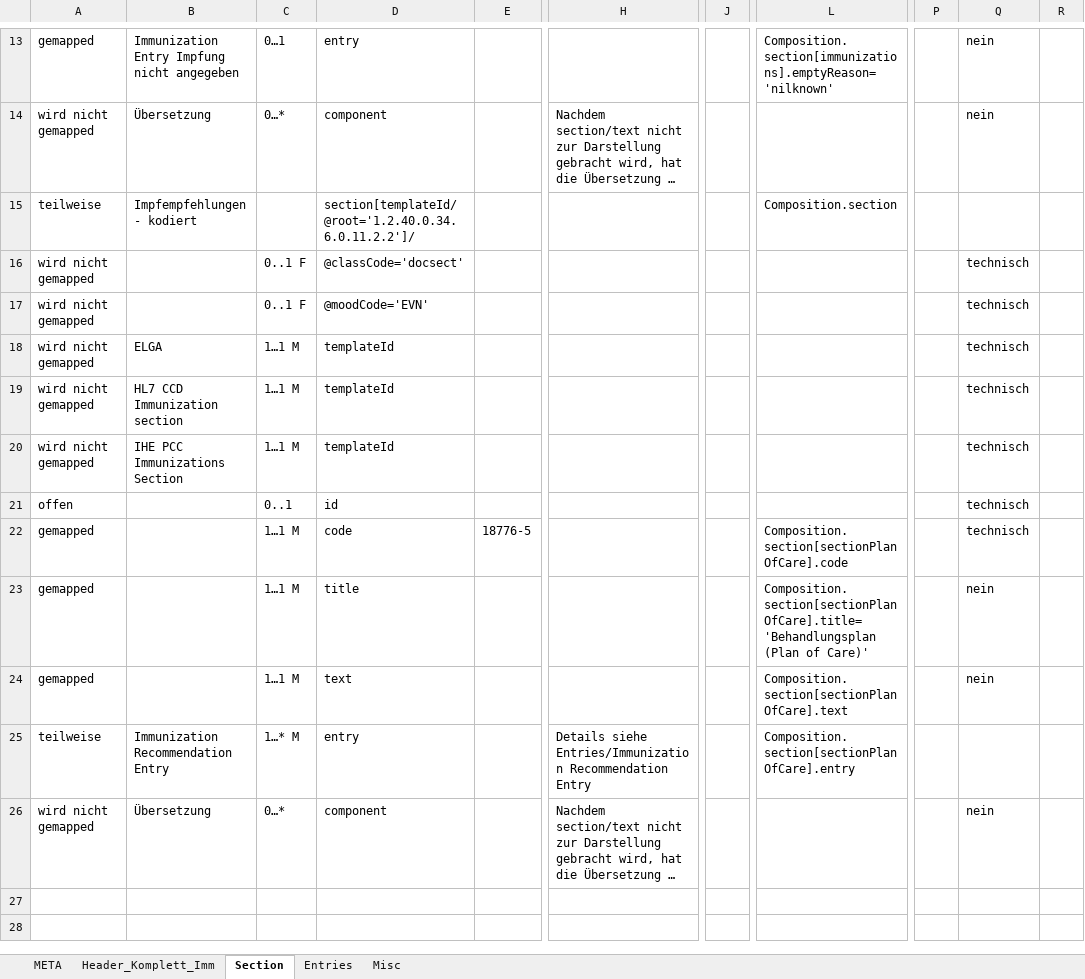
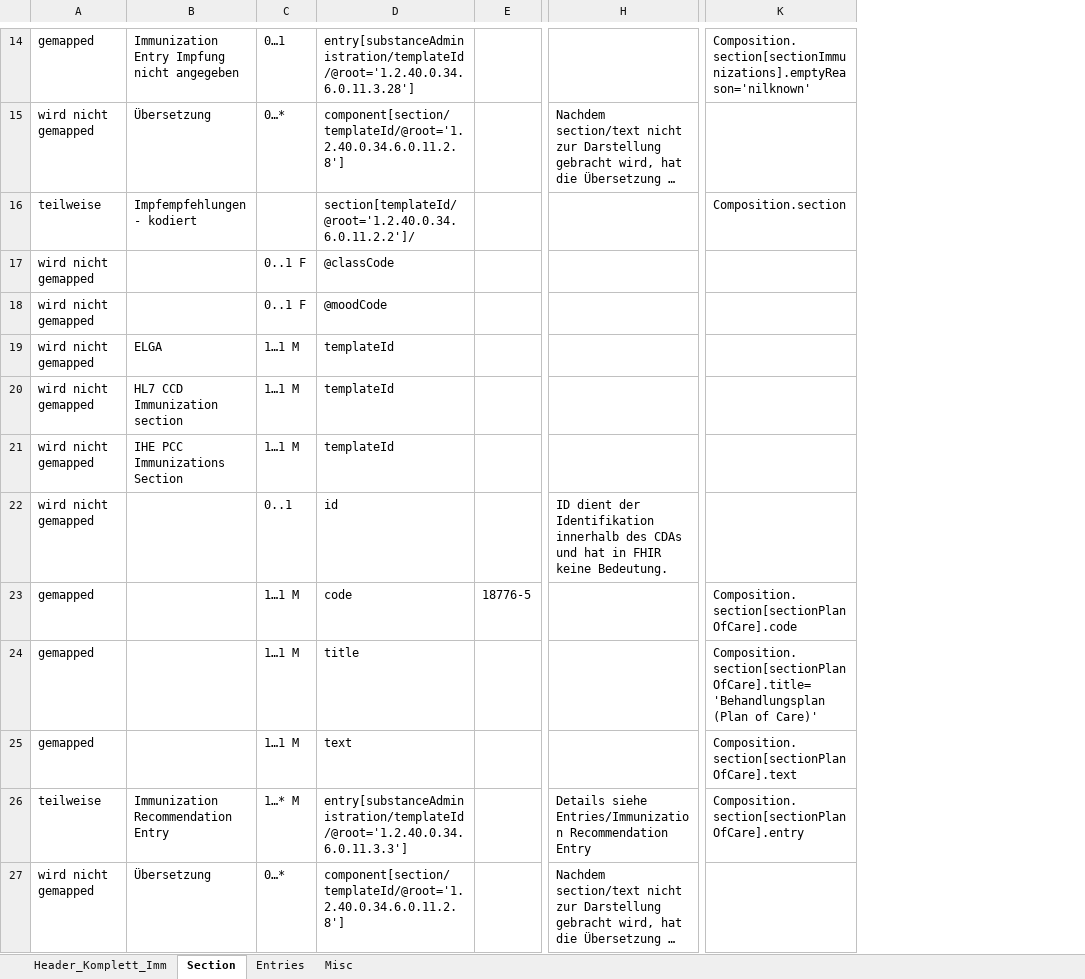
Before and after one commit to HL7Austria/CDA2FHIR, an Excel workbook: python-maps/documentation/CDA2FHIR_elga_eImpf_groups.xlsx, sheet Section, drawn as a sheet; only a part is shown, gaps mark what is left out; long unchanged cells end in …; values as stored, in another font and other column widths than the file's, no cell formats; conditional formats not drawn; removed rows and columns are numbered as before the commit, all else as after; the diff covers the shown part only; the diff names each change by its address in the sheet, - before the commit and + after, or states it on an @@ line.

```diff
--- a/python-maps/documentation/CDA2FHIR_elga_eImpf_groups.xlsx (sheet Section)
+++ b/python-maps/documentation/CDA2FHIR_elga_eImpf_groups.xlsx (sheet Section)
-sheet tab: META
-column J, empty
-column P, empty
-column Q, rows 13-26: nein | nein |  | technisch | technisch | technisch | technisch | technisch | technisch | technisch | nein | nein |  | nein
-column R, empty
-D14: entry
+D14: entry[substanceAdministration/templateId/@root='1.2.40.0.34.6.0.11.3.28']
-K14: Composition.section[immunizations].emptyReason='nilknown'
+K14: Composition.section[sectionImmunizations].emptyReason='nilknown'
-D15: component
+D15: component[section/templateId/@root='1.2.40.0.34.6.0.11.2.8']
-D17: @classCode='docsect'
+D17: @classCode
-D18: @moodCode='EVN'
+D18: @moodCode
-A22: offen
+A22: wird nicht gemapped
-H22: (empty)
+H22: ID dient der Identifikation innerhalb des CDAs und hat in FHIR keine Bedeutung.
-D26: entry
+D26: entry[substanceAdministration/templateId/@root='1.2.40.0.34.6.0.11.3.3']
-D27: component
+D27: component[section/templateId/@root='1.2.40.0.34.6.0.11.2.8']
```
Also changed, not shown: 2 added rows, 1 removed row and 7 edited cells elsewhere in this sheet, sheet Entries, sheet Misc, sheet Header_Komplett_Imm, cell formats, python-maps/documentation/CDA2FHIR_elga_general_groups.xlsx.
